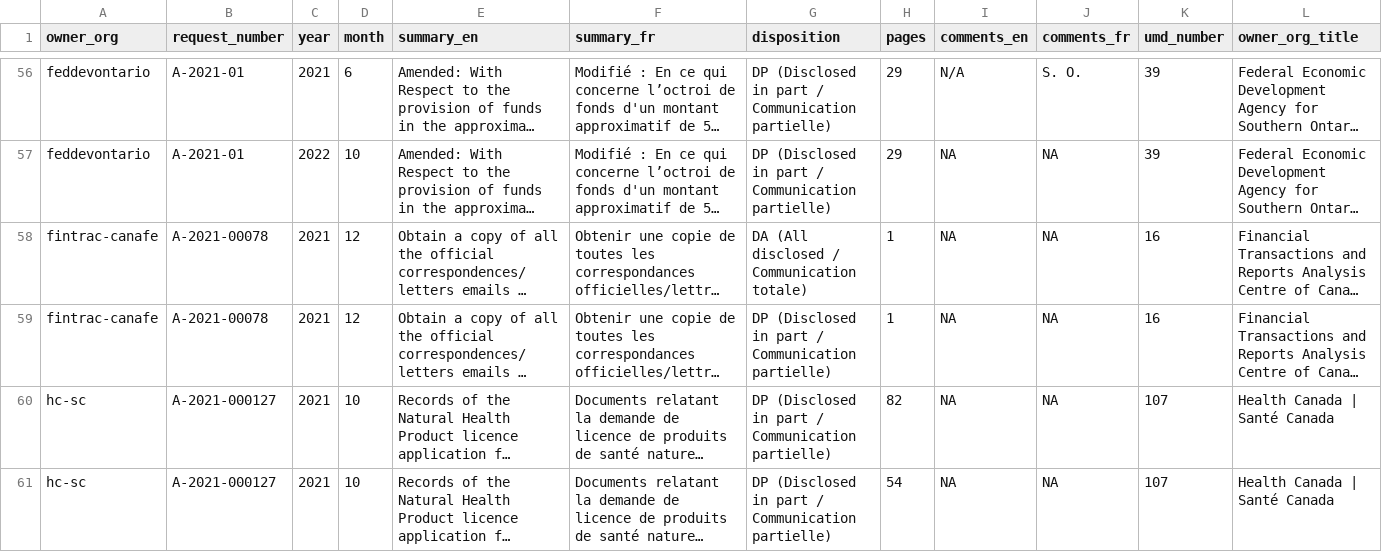
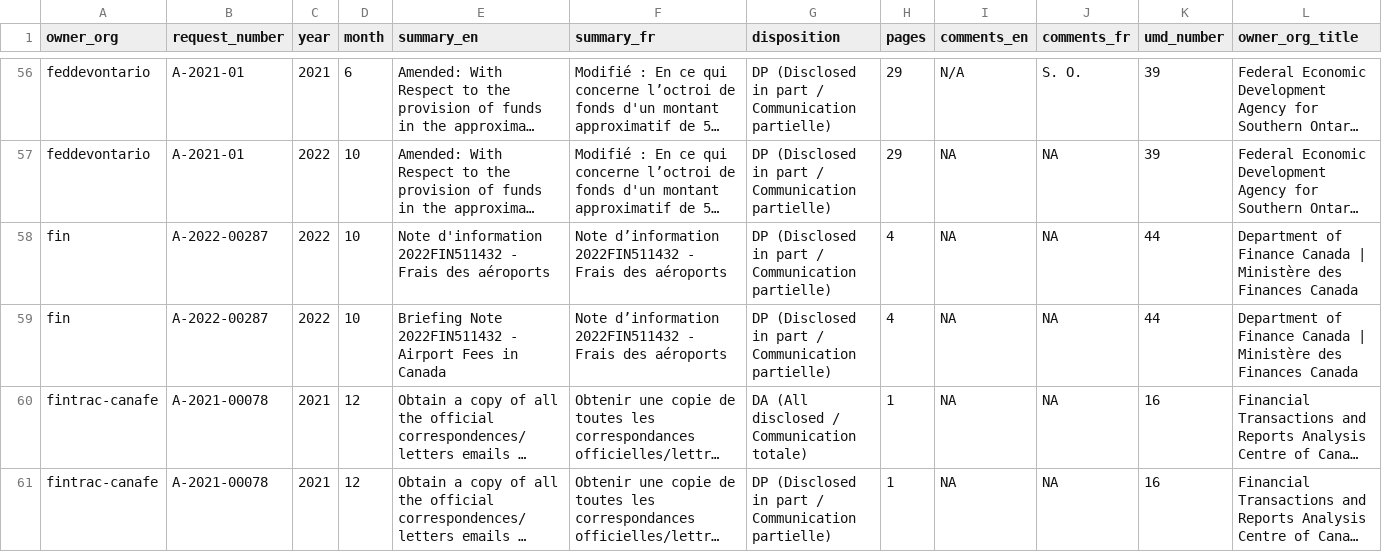
Before and after one commit to lchski/gc-ati-summaries-data, a CSV file: cleaning/duplicates/uncategorized.csv, drawn as a sheet; only a part is shown, gaps mark what is left out; the shorter side is filled out with more unchanged rows; long unchanged cells end in …; the diff covers the shown part only; the diff names each change by its address in the sheet, - before the commit and + after, or states it on an @@ line.

```diff
--- a/cleaning/duplicates/uncategorized.csv
+++ b/cleaning/duplicates/uncategorized.csv
+row 58: fin | A-2022-00287 | 2022 | 10 | Note d'information 2022FIN511432 - Frais des aéroports | Note d’information 2022FIN511432 - Frais des aéroports | DP (Disclosed in part / Communication partielle) | 4 | NA | NA | 44 | Department of Finance Canada | Ministère des Finances Canada
+row 59: fin | A-2022-00287 | 2022 | 10 | Briefing Note 2022FIN511432 - Airport Fees in Canada | Note d’information 2022FIN511432 - Frais des aéroports | DP (Disclosed in part / Communication partielle) | 4 | NA | NA | 44 | Department of Finance Canada | Ministère des Finances Canada
```
Also changed, not shown: 2 added rows elsewhere in this file, cleaning/duplicates/duplicates.csv, cleaning/duplicates/summary-by-field.csv.
